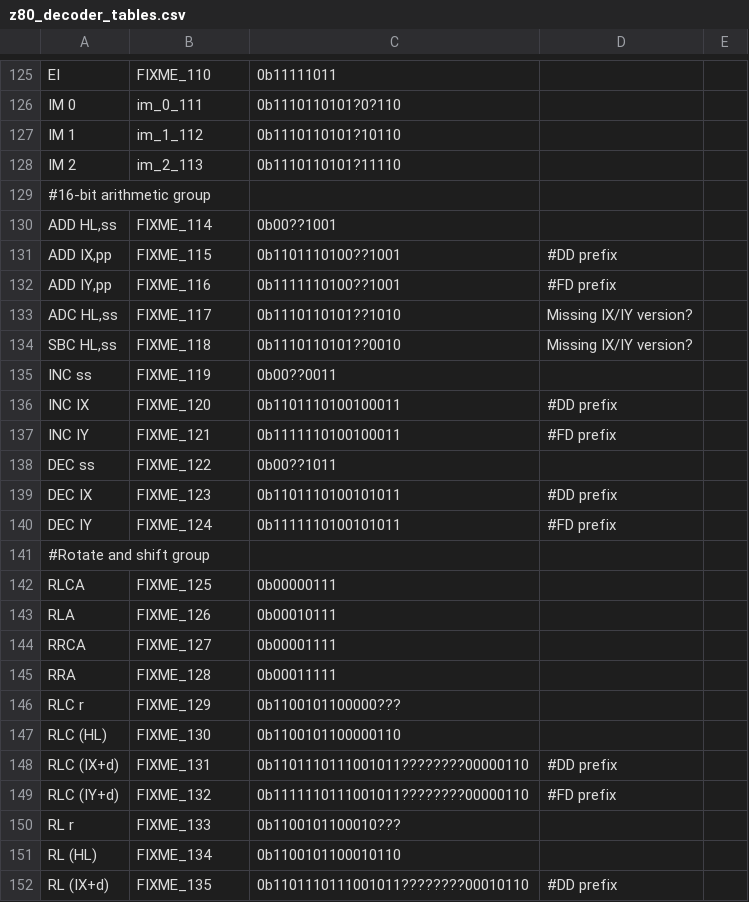
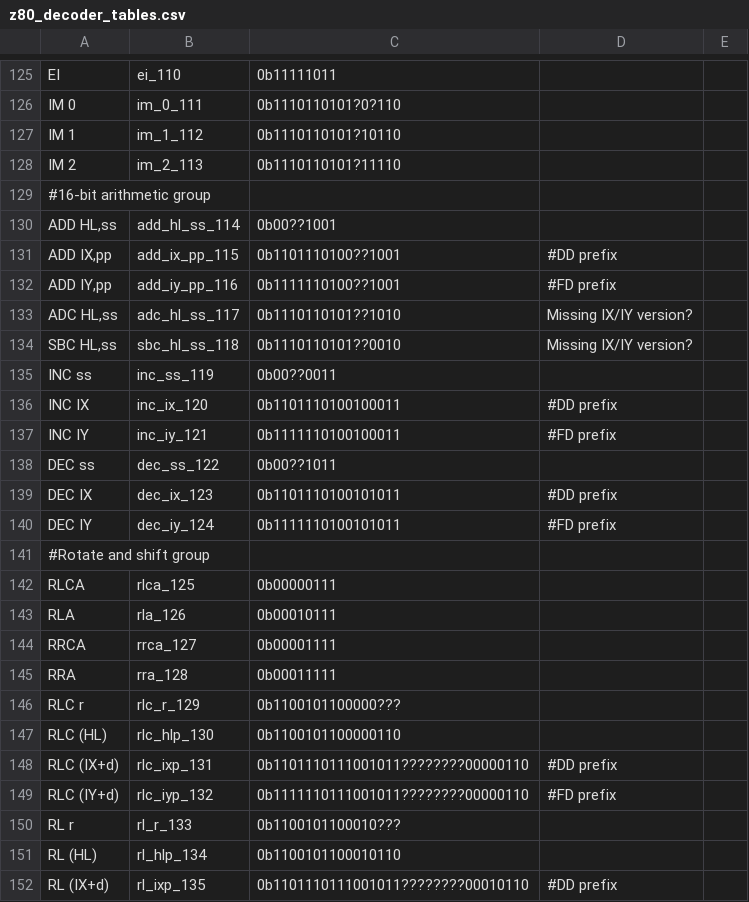
Before and after one commit to NeonMan/master-system-emu, a CSV file: z80/z80_decoder_tables.csv, drawn as a sheet; only a part is shown, gaps mark what is left out; the diff covers the shown part only; the diff names each change by its address in the sheet, - before the commit and + after, or states it on an @@ line.

```diff
--- a/z80/z80_decoder_tables.csv
+++ b/z80/z80_decoder_tables.csv
-B125: FIXME_110
+B125: ei_110
-B130: FIXME_114
+B130: add_hl_ss_114
-B131: FIXME_115
+B131: add_ix_pp_115
-B132: FIXME_116
+B132: add_iy_pp_116
-B133: FIXME_117
+B133: adc_hl_ss_117
-B134: FIXME_118
+B134: sbc_hl_ss_118
-B135: FIXME_119
+B135: inc_ss_119
-B136: FIXME_120
+B136: inc_ix_120
-B137: FIXME_121
+B137: inc_iy_121
-B138: FIXME_122
+B138: dec_ss_122
-B139: FIXME_123
+B139: dec_ix_123
-B140: FIXME_124
+B140: dec_iy_124
-B142: FIXME_125
+B142: rlca_125
-B143: FIXME_126
+B143: rla_126
-B144: FIXME_127
+B144: rrca_127
-B145: FIXME_128
+B145: rra_128
-B146: FIXME_129
+B146: rlc_r_129
-B147: FIXME_130
+B147: rlc_hlp_130
-B148: FIXME_131
+B148: rlc_ixp_131
-B149: FIXME_132
+B149: rlc_iyp_132
-B150: FIXME_133
+B150: rl_r_133
-B151: FIXME_134
+B151: rl_hlp_134
-B152: FIXME_135
+B152: rl_ixp_135
```
Also changed, not shown: 3 added rows and 121 edited cells elsewhere in this file.
